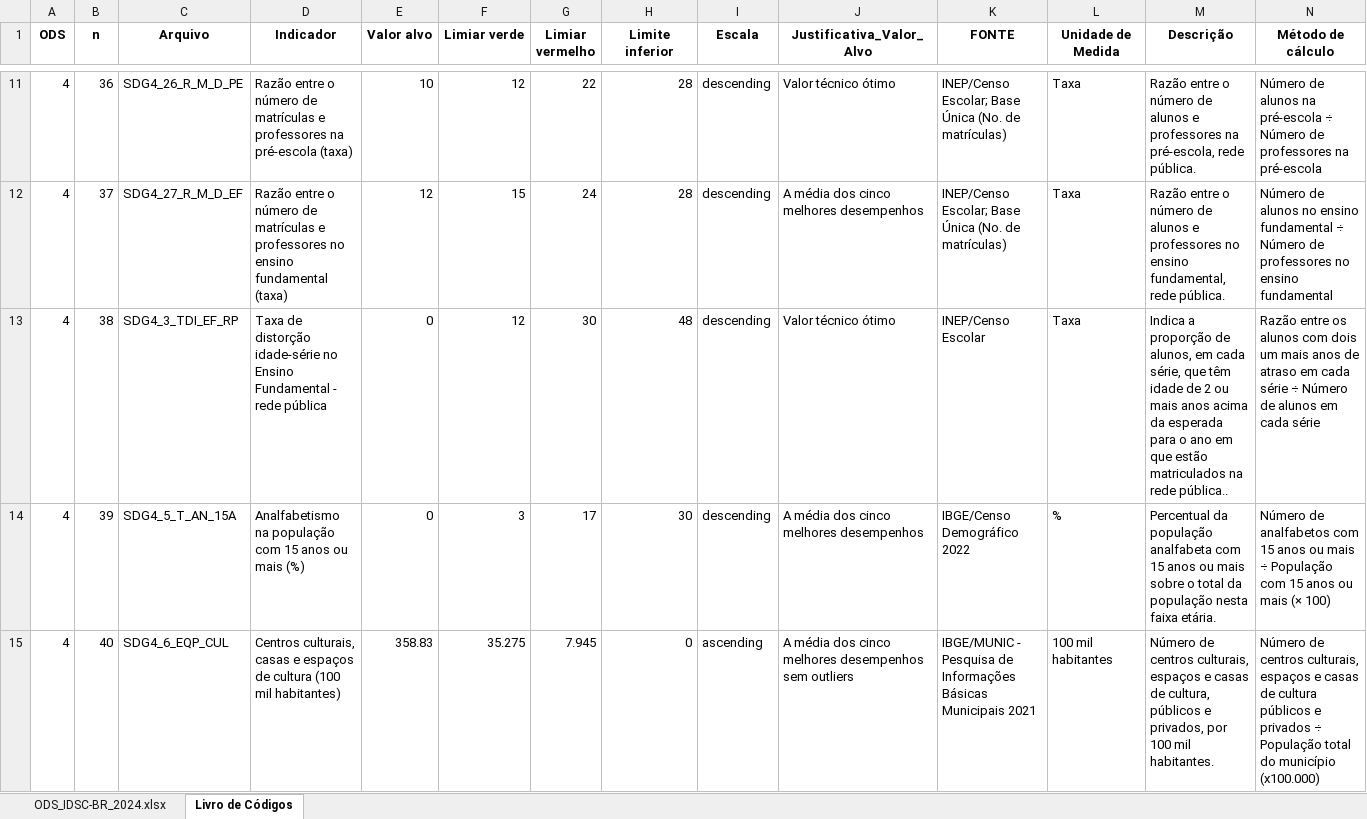
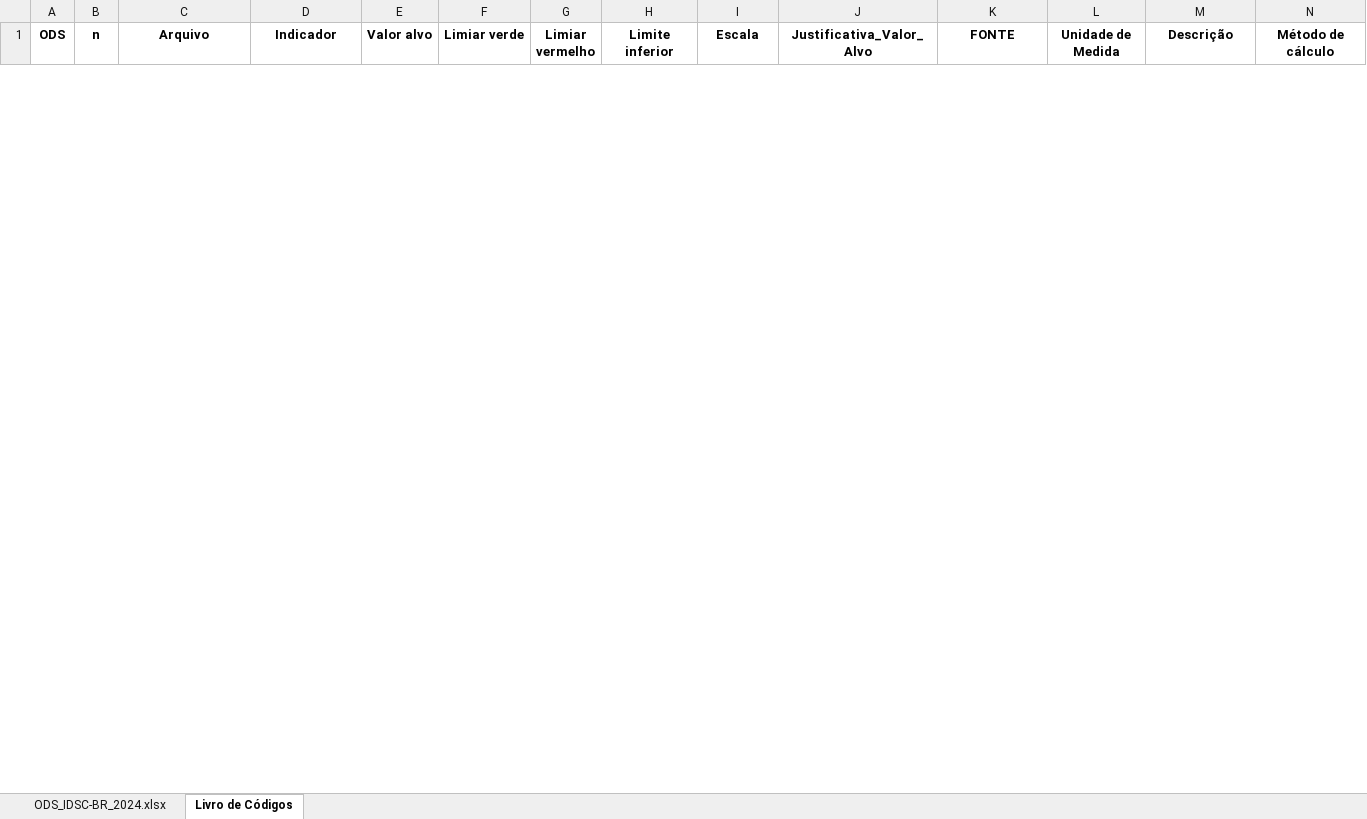
Before and after one commit to LiveiraO2110/Meu_Reposit-rio_1, an Excel workbook: BOLSA CNPQ/DataFrame da ODS.xlsx, sheet Livro de Códigos, drawn as a sheet; only a part is shown, gaps mark what is left out; values as stored, in another font and other column widths than the file's, no borders; removed rows and columns are numbered as before the commit, all else as after; rows hold the shown columns only; the diff covers the shown part only; the diff names each change by its address in the sheet, - before the commit and + after, or states it on an @@ line.

```diff
--- a/BOLSA CNPQ/DataFrame da ODS.xlsx (sheet Livro de Códigos)
+++ b/BOLSA CNPQ/DataFrame da ODS.xlsx (sheet Livro de Códigos)
-row 11: 4 | 36 | SDG4_26_R_M_D_PE | Razão entre o número de matrículas e professores na pré-escola (taxa) | 10 | 12 | 22 | 28 | descending | Valor técnico ótimo | INEP/Censo Escolar; Base Única (No. de matrículas) | Taxa | Razão entre o número de alunos e professores na pré-escola, rede pública. | Número de alunos na pré-escola ÷ Número de professores na pré-escola
-row 12: 4 | 37 | SDG4_27_R_M_D_EF | Razão entre o número de matrículas e professores no ensino fundamental (taxa) | 12 | 15 | 24 | 28 | descending | A média dos cinco melhores desempenhos | INEP/Censo Escolar; Base Única (No. de matrículas) | Taxa | Razão entre o número de alunos e professores no ensino fundamental, rede pública. | Número de alunos no ensino fundamental ÷ Número de professores no ensino fundamental
-row 13: 4 | 38 | SDG4_3_TDI_EF_RP | Taxa de distorção idade-série no Ensino Fundamental - rede pública | 0 | 12 | 30 | 48 | descending | Valor técnico ótimo | INEP/Censo Escolar | Taxa | Indica a proporção de alunos, em cada série, que têm idade de 2 ou mais anos acima da esperada para o ano em que estão matriculados na rede pública.. | Razão entre os alunos com dois um mais anos de atraso em cada série ÷ Número de alunos em cada série
-row 14: 4 | 39 | SDG4_5_T_AN_15A | Analfabetismo na população com 15 anos ou mais (%) | 0 | 3 | 17 | 30 | descending | A média dos cinco melhores desempenhos | IBGE/Censo Demográfico 2022 | % | Percentual da população analfabeta com 15 anos ou mais sobre o total da população nesta faixa etária. | Número de analfabetos com 15 anos ou mais ÷ População com 15 anos ou mais (× 100)
-row 15: 4 | 40 | SDG4_6_EQP_CUL | Centros culturais, casas e espaços de cultura (100 mil habitantes) | 358.83 | 35.275 | 7.945 | 0 | ascending | A média dos cinco melhores desempenhos sem outliers | IBGE/MUNIC - Pesquisa de Informações Básicas Municipais 2021 | 100 mil habitantes | Número de centros culturais, espaços e casas de cultura, públicos e privados, por 100 mil habitantes. | Número de centros culturais, espaços e casas de cultura públicos e privados ÷ População total do município (x100.000)
```
Also changed, not shown: 6 added rows and 10 removed rows elsewhere in this sheet, sheet ODS_IDSC-BR_2024.xlsx, 2 other files.
